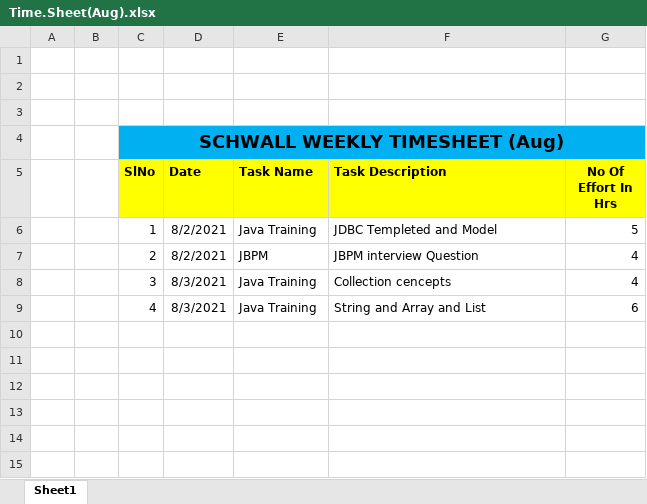
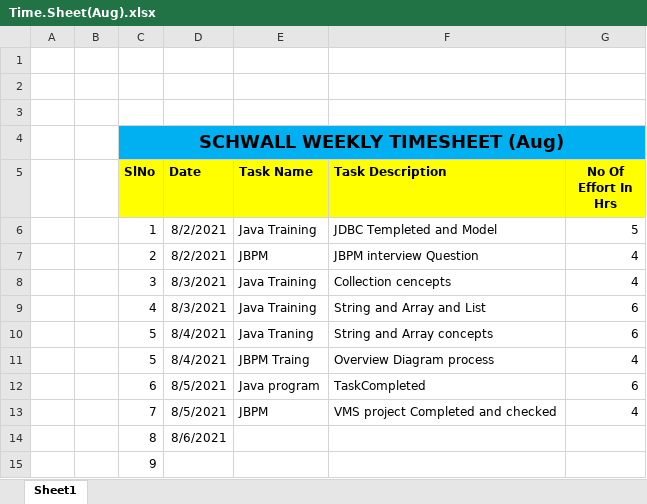
Before and after one commit to Surge-Technology/JavaTraining-Batch1, an Excel workbook: Vinothini/Time.Sheet(Aug).xlsx, sheet Sheet1, drawn as a sheet; values as stored, in another font and other column widths than the file's, no borders; the diff names each change by its address in the sheet, - before the commit and + after, or states it on an @@ line.

Commit message:
Time.Sheet

```diff
--- a/Vinothini/Time.Sheet(Aug).xlsx (sheet Sheet1)
+++ b/Vinothini/Time.Sheet(Aug).xlsx (sheet Sheet1)
+row 10:  |  | 5 | 8/4/2021 | Java Traning | String and Array concepts | 6
+row 11:  |  | 5 | 8/4/2021 | JBPM Traing | Overview Diagram process | 4
+row 12:  |  | 6 | 8/5/2021 | Java program | TaskCompleted | 6
+row 13:  |  | 7 | 8/5/2021 | JBPM | VMS project Completed and checked | 4
+row 14:  |  | 8 | 8/6/2021
+row 15:  |  | 9
```
